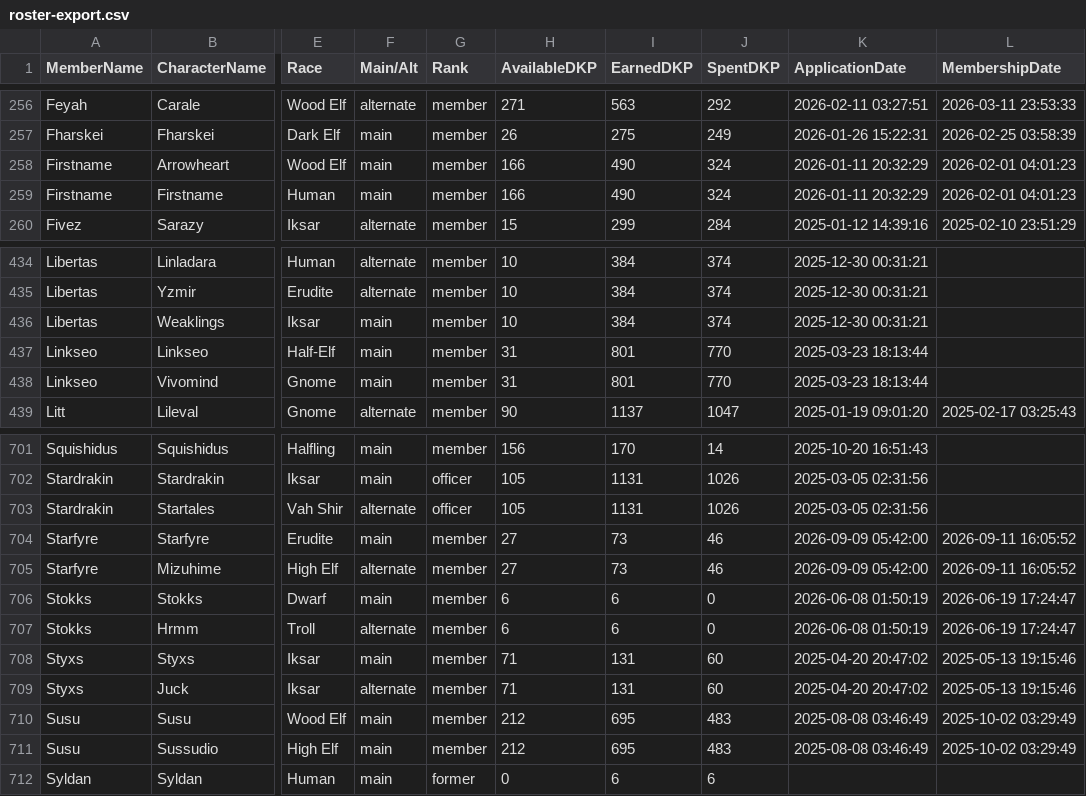
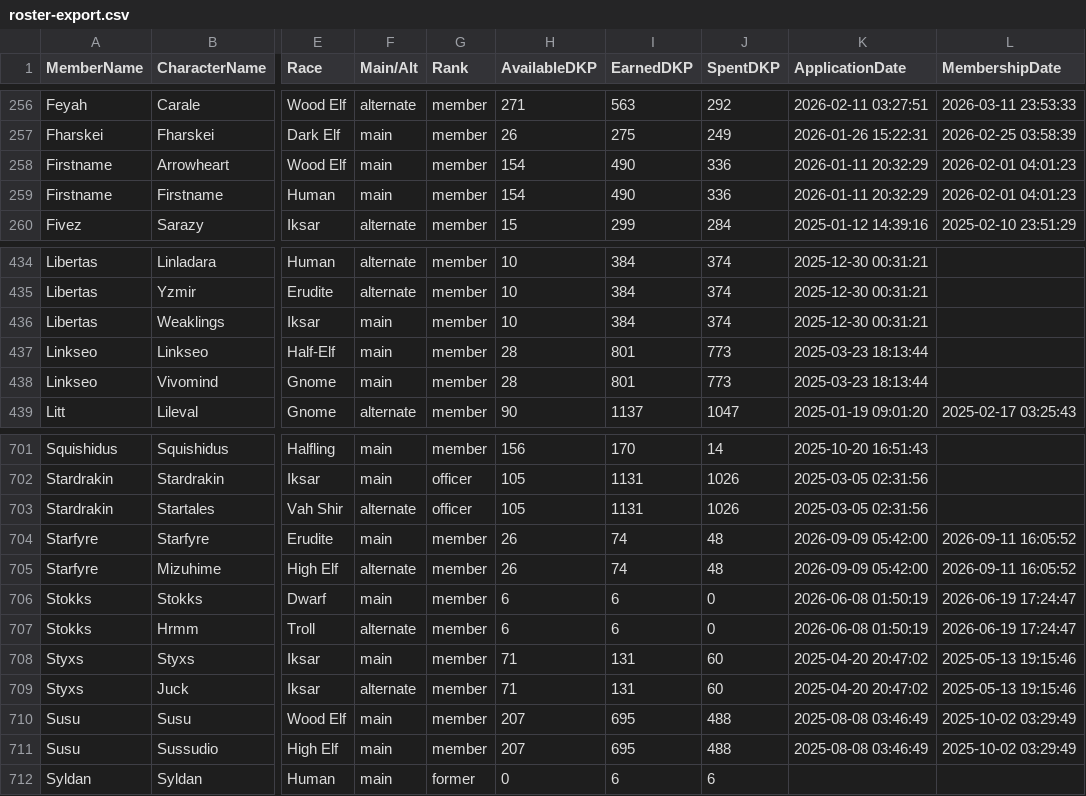
Before and after one commit to Larcen22/Axiom-DKP2, a CSV file: roster-export.csv, drawn as a sheet; only a part is shown, gaps mark what is left out; the diff covers the shown part only; the diff names each change by its address in the sheet, - before the commit and + after, or states it on an @@ line.

```diff
--- a/roster-export.csv
+++ b/roster-export.csv
-H258:H259 (AvailableDKP): 166
+H258:H259 (AvailableDKP): 154
-J258:J259 (SpentDKP): 324
+J258:J259 (SpentDKP): 336
-H437:H438 (AvailableDKP): 31
+H437:H438 (AvailableDKP): 28
-J437:J438 (SpentDKP): 770
+J437:J438 (SpentDKP): 773
-H704:H705 (AvailableDKP): 27
+H704:H705 (AvailableDKP): 26
-I704:I705 (EarnedDKP): 73
+I704:I705 (EarnedDKP): 74
-J704:J705 (SpentDKP): 46
+J704:J705 (SpentDKP): 48
-H710:H711 (AvailableDKP): 212
+H710:H711 (AvailableDKP): 207
-J710:J711 (SpentDKP): 483
+J710:J711 (SpentDKP): 488
```
Also changed, not shown: 87 edited cells elsewhere in this file, 3 other files.
